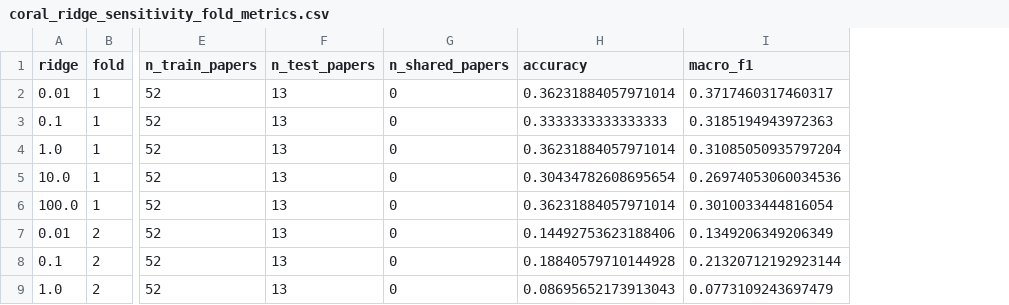
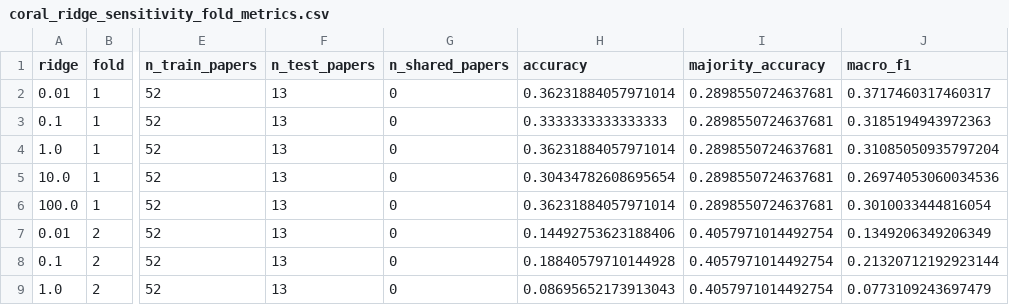
Before and after one commit to huanran-builds/urtc-2026-fouling-transfer, a CSV file: outputs/tables/coral_ridge_sensitivity_fold_metrics.csv, drawn as a sheet; only a part is shown, gaps mark what is left out; the diff names each change by its address in the sheet, - before the commit and + after, or states it on an @@ line.

Commit message:
Regenerate all outputs and figures on canonical ARM stack with fold-trained baselines

```diff
--- a/outputs/tables/coral_ridge_sensitivity_fold_metrics.csv
+++ b/outputs/tables/coral_ridge_sensitivity_fold_metrics.csv
+column I (majority_accuracy), rows 2-9: 0.2898550724637681 | 0.2898550724637681 | 0.2898550724637681 | 0.2898550724637681 | 0.2898550724637681 | 0.4057971014492754 | 0.4057971014492754 | 0.4057971014492754
```
Also changed, not shown: outputs/tables/adaptation_comparison.csv, outputs/tables/adaptation_fold_metrics.csv, 8 other files.
